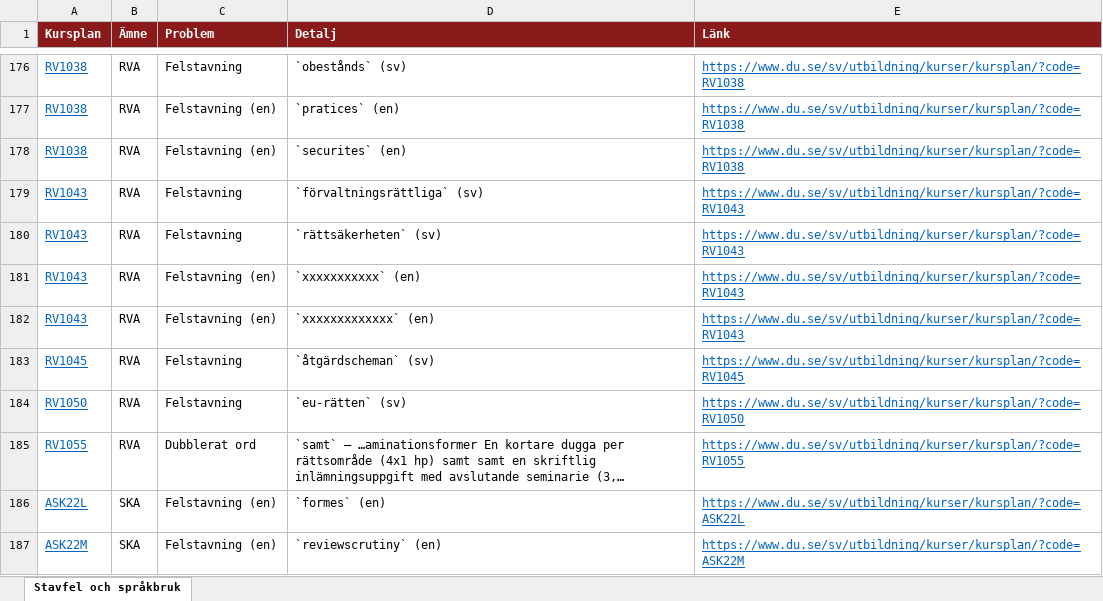
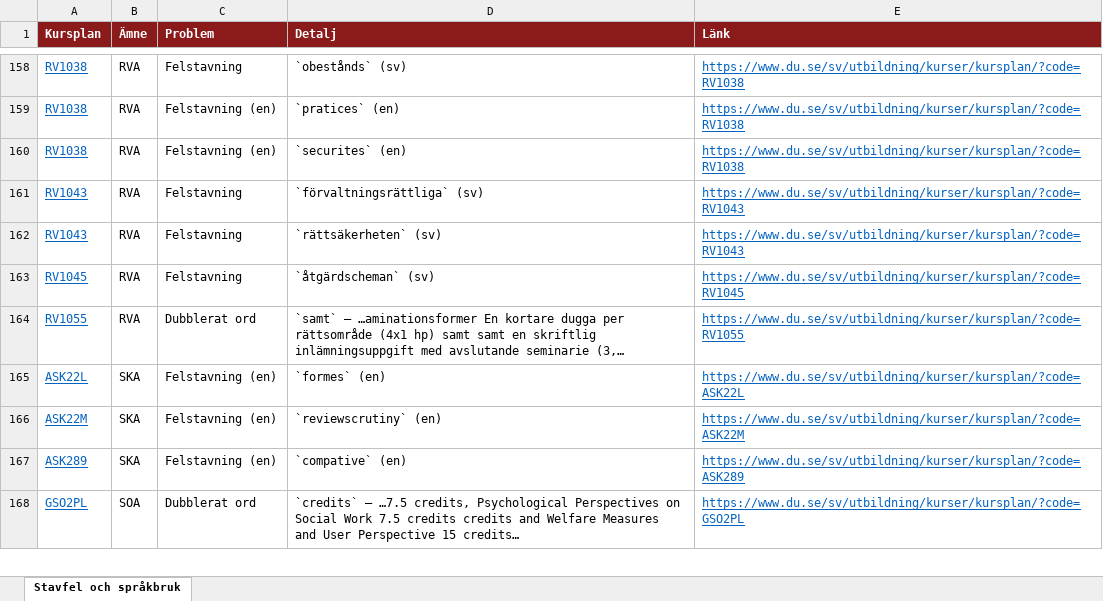
Before and after one commit to charlie-lindgren/dalarna-university, an Excel workbook: vault-dalarna-university/03 IKS/Analys/Stavfel och språkbruk.xlsx, sheet Stavfel och språkbruk, drawn as a sheet; only a part is shown, gaps mark what is left out; the shorter side is filled out with more unchanged rows; values as stored, in another font and other column widths than the file's, no borders; the diff covers the shown part only; the diff names each change by its address in the sheet, - before the commit and + after, or states it on an @@ line.

Commit message:
Update spelling errors and language usage in course plans across multiple analyses
- Revised the "Stavfel och språkbruk" markdown files for IHV, IKS, and ISLL, correcting the number of findings and updating download links for Excel files.
- Adjusted the content in the markdown files to reflect the latest data from the corresponding Excel files, ensuring accuracy in reported spelling errors.
- Updated binary Excel files for Betygsskalor, Bloom-taxonomi, Examinationsformer, Frasningskonsistens, and Introfras across IHV, IKS, and ISLL analyses to reflect the latest changes.
- Ensured consistency in the naming and linking of files for better accessibility.

```diff
--- a/vault-dalarna-university/03 IKS/Analys/Stavfel och språkbruk.xlsx (sheet Stavfel och språkbruk)
+++ b/vault-dalarna-university/03 IKS/Analys/Stavfel och språkbruk.xlsx (sheet Stavfel och språkbruk)
-row 181: RV1043 | RVA | Felstavning (en) | `xxxxxxxxxxx` (en) | https://www.du.se/sv/utbildning/kurser/kursplan/?code=RV1043
-row 182: RV1043 | RVA | Felstavning (en) | `xxxxxxxxxxxxx` (en) | https://www.du.se/sv/utbildning/kurser/kursplan/?code=RV1043
-row 184: RV1050 | RVA | Felstavning | `eu-rätten` (sv) | https://www.du.se/sv/utbildning/kurser/kursplan/?code=RV1050
```
Also changed, not shown: 22 removed rows elsewhere in this sheet, vault-dalarna-university/01 IIT/Analys/Betygsskalor.xlsx, vault-dalarna-university/01 IIT/Analys/Bloom-taxonomi.xlsx, 33 other files.
